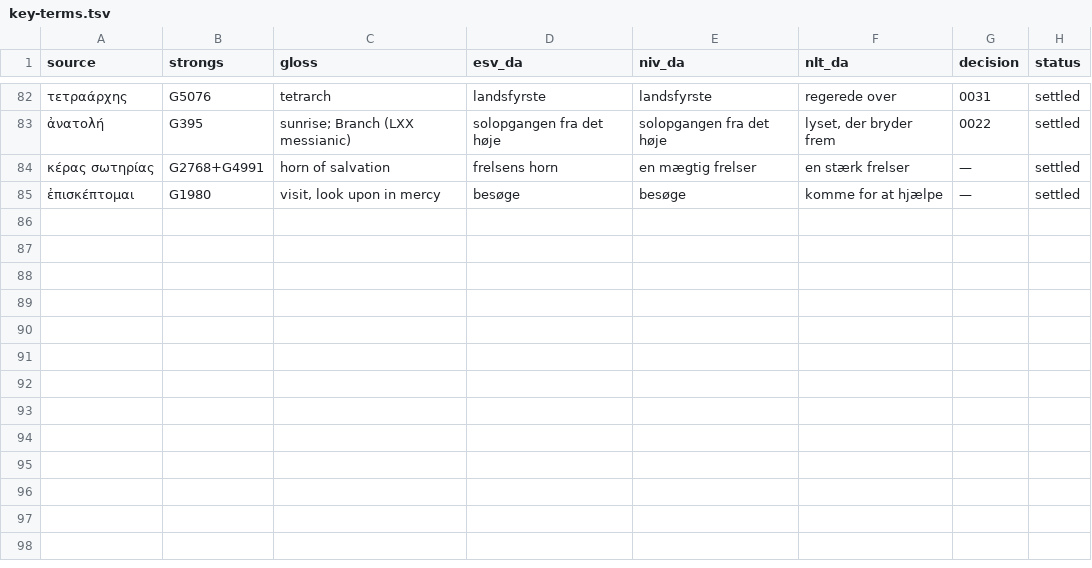
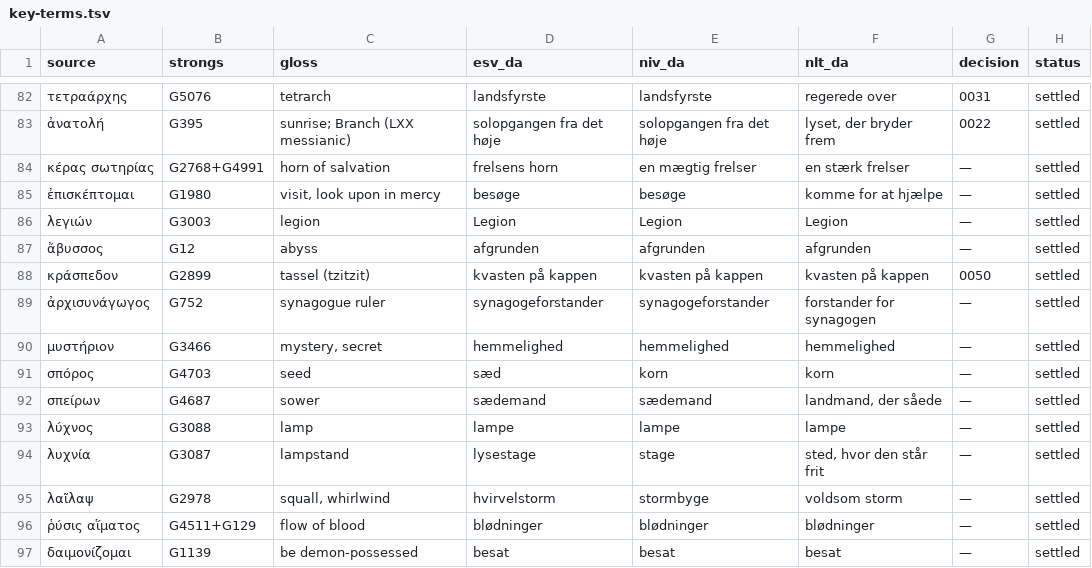
Before and after one commit to khebbie/bible-translation, a TSV file: glossaries/key-terms.tsv, drawn as a sheet; only a part is shown, gaps mark what is left out; the diff names each change by its address in the sheet, - before the commit and + after, or states it on an @@ line.

```diff
--- a/glossaries/key-terms.tsv
+++ b/glossaries/key-terms.tsv
+row 86: λεγιών | G3003 | legion | Legion | Legion | Legion | — | settled
+row 87: ἄβυσσος | G12 | abyss | afgrunden | afgrunden | afgrunden | — | settled
+row 88: κράσπεδον | G2899 | tassel (tzitzit) | kvasten på kappen | kvasten på kappen | kvasten på kappen | 0050 | settled
+row 89: ἀρχισυνάγωγος | G752 | synagogue ruler | synagogeforstander | synagogeforstander | forstander for synagogen | — | settled
+row 90: μυστήριον | G3466 | mystery, secret | hemmelighed | hemmelighed | hemmelighed | — | settled
+row 91: σπόρος | G4703 | seed | sæd | korn | korn | — | settled
+row 92: σπείρων | G4687 | sower | sædemand | sædemand | landmand, der såede | — | settled
+row 93: λύχνος | G3088 | lamp | lampe | lampe | lampe | — | settled
+row 94: λυχνία | G3087 | lampstand | lysestage | stage | sted, hvor den står frit | — | settled
+row 95: λαῖλαψ | G2978 | squall, whirlwind | hvirvelstorm | stormbyge | voldsom storm | — | settled
+row 96: ῥύσις αἵματος | G4511+G129 | flow of blood | blødninger | blødninger | blødninger | — | settled
+row 97: δαιμονίζομαι | G1139 | be demon-possessed | besat | besat | besat | — | settled
```
Also changed, not shown: glossaries/names.tsv, 6 other files.
